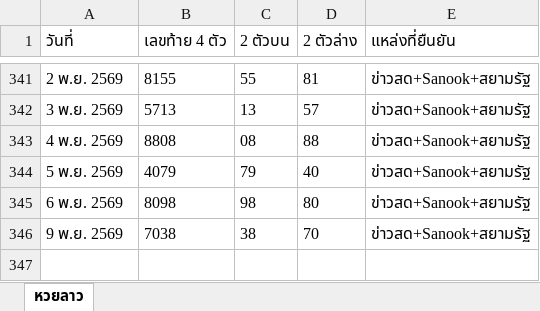
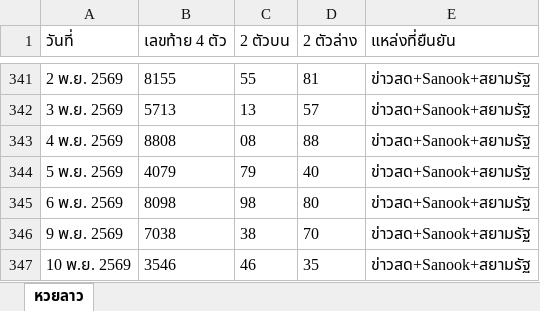
Before and after one commit to thitiphorn-data/lekdee-lao-lottery, an Excel workbook: lao_history.xlsx, sheet หวยลาว, drawn as a sheet; only a part is shown, gaps mark what is left out; values as stored, in another font and other column widths than the file's, no borders; the diff names each change by its address in the sheet, - before the commit and + after, or states it on an @@ line.

```diff
--- a/lao_history.xlsx (sheet หวยลาว)
+++ b/lao_history.xlsx (sheet หวยลาว)
+row 347: 10 พ.ย. 2569 | 3546 | 46 | 35 | ข่าวสด+Sanook+สยามรัฐ
```
Also changed, not shown: hanoi_history.xlsx, 6 other files.
